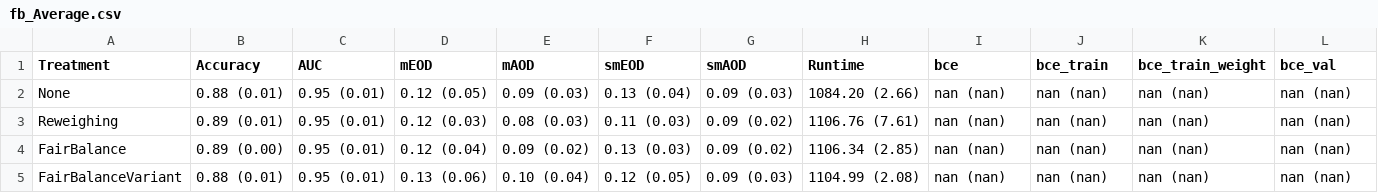
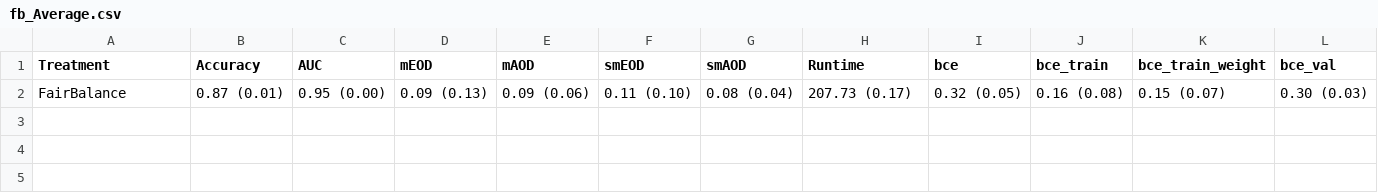
Before and after one commit to hil-se/DecisionErrorFairness, a CSV file: face/results/fb_Average.csv, drawn as a sheet; only a part is shown; removed rows and columns are numbered as before the commit, all else as after; rows hold the shown columns only; the diff covers the shown part only; the diff names each change by its address in the sheet, - before the commit and + after, or states it on an @@ line.

Commit message:
result

```diff
--- a/face/results/fb_Average.csv
+++ b/face/results/fb_Average.csv
-row 2: None | 0.88 (0.01) | 0.95 (0.01) | 0.12 (0.05) | 0.09 (0.03) | 0.13 (0.04) | 0.09 (0.03) | 1084.20 (2.66) | nan (nan) | nan (nan) | nan (nan) | nan (nan)
-row 3: Reweighing | 0.89 (0.01) | 0.95 (0.01) | 0.12 (0.03) | 0.08 (0.03) | 0.11 (0.03) | 0.09 (0.02) | 1106.76 (7.61) | nan (nan) | nan (nan) | nan (nan) | nan (nan)
-B2 (Accuracy): 0.89 (0.00)
+B2 (Accuracy): 0.87 (0.01)
-C2 (AUC): 0.95 (0.01)
+C2 (AUC): 0.95 (0.00)
-D2 (mEOD): 0.12 (0.04)
+D2 (mEOD): 0.09 (0.13)
-E2 (mAOD): 0.09 (0.02)
+E2 (mAOD): 0.09 (0.06)
-F2 (smEOD): 0.13 (0.03)
+F2 (smEOD): 0.11 (0.10)
-G2 (smAOD): 0.09 (0.02)
+G2 (smAOD): 0.08 (0.04)
-H2 (Runtime): 1106.34 (2.85)
+H2 (Runtime): 207.73 (0.17)
-I2 (bce): nan (nan)
+I2 (bce): 0.32 (0.05)
-J2 (bce_train): nan (nan)
+J2 (bce_train): 0.16 (0.08)
-K2 (bce_train_weight): nan (nan)
+K2 (bce_train_weight): 0.15 (0.07)
-L2 (bce_val): nan (nan)
+L2 (bce_val): 0.30 (0.03)
-row 5: FairBalanceVariant | 0.88 (0.01) | 0.95 (0.01) | 0.13 (0.06) | 0.10 (0.04) | 0.12 (0.05) | 0.09 (0.03) | 1104.99 (2.08) | nan (nan) | nan (nan) | nan (nan) | nan (nan)
```
Also changed, not shown: 3 edited cells elsewhere in this file.
